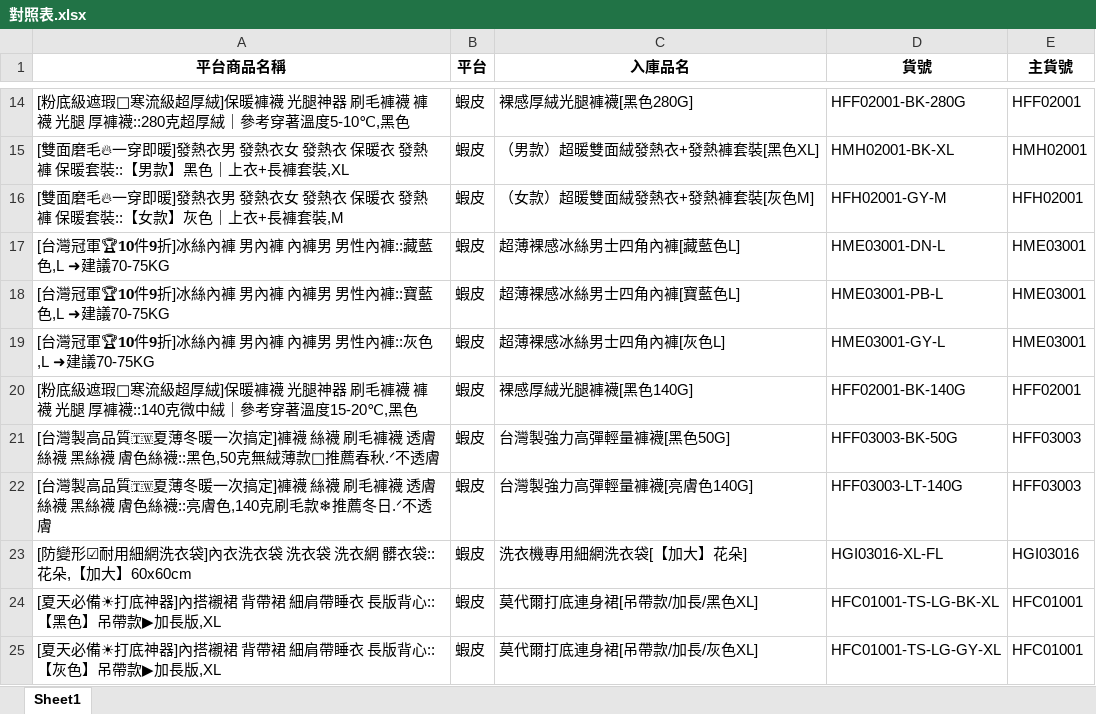
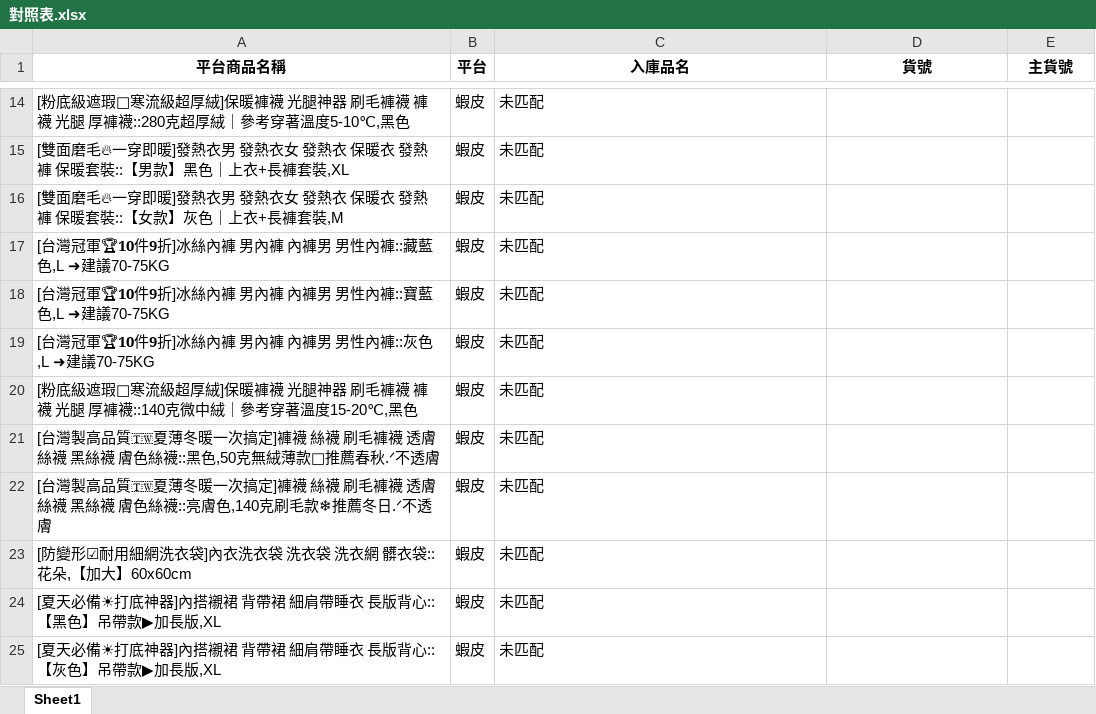
Before and after one commit to lee2nd/e-commerce-ERP-system-streamlit-app, an Excel workbook: data/對照表.xlsx, sheet Sheet1, drawn as a sheet; only a part is shown, gaps mark what is left out; values as stored, in another font and other column widths than the file's, no borders; the diff covers the shown part only; the diff names each change by its address in the sheet, - before the commit and + after, or states it on an @@ line.

Commit message:
chore: update 對照表.xlsx

```diff
--- a/data/對照表.xlsx (sheet Sheet1)
+++ b/data/對照表.xlsx (sheet Sheet1)
-C14 (入庫品名): 裸感厚絨光腿褲襪[黑色280G]
+C14 (入庫品名): 未匹配
-D14 (貨號): HFF02001-BK-280G
+D14 (貨號): (empty)
-E14 (主貨號): HFF02001
+E14 (主貨號): (empty)
-C15 (入庫品名): （男款）超暖雙面絨發熱衣+發熱褲套裝[黑色XL]
+C15 (入庫品名): 未匹配
-D15 (貨號): HMH02001-BK-XL
+D15 (貨號): (empty)
-E15 (主貨號): HMH02001
+E15 (主貨號): (empty)
-C16 (入庫品名): （女款）超暖雙面絨發熱衣+發熱褲套裝[灰色M]
+C16 (入庫品名): 未匹配
-D16 (貨號): HFH02001-GY-M
+D16 (貨號): (empty)
-E16 (主貨號): HFH02001
+E16 (主貨號): (empty)
-C17 (入庫品名): 超薄裸感冰絲男士四角內褲[藏藍色L]
+C17 (入庫品名): 未匹配
-D17 (貨號): HME03001-DN-L
+D17 (貨號): (empty)
-E17:E19 (主貨號): HME03001
+E17:E19 (主貨號): (empty)
-C18 (入庫品名): 超薄裸感冰絲男士四角內褲[寶藍色L]
+C18 (入庫品名): 未匹配
-D18 (貨號): HME03001-PB-L
+D18 (貨號): (empty)
-C19 (入庫品名): 超薄裸感冰絲男士四角內褲[灰色L]
+C19 (入庫品名): 未匹配
-D19 (貨號): HME03001-GY-L
+D19 (貨號): (empty)
-C20 (入庫品名): 裸感厚絨光腿褲襪[黑色140G]
+C20 (入庫品名): 未匹配
-D20 (貨號): HFF02001-BK-140G
+D20 (貨號): (empty)
-E20 (主貨號): HFF02001
+E20 (主貨號): (empty)
-C21 (入庫品名): 台灣製強力高彈輕量褲襪[黑色50G]
+C21 (入庫品名): 未匹配
-D21 (貨號): HFF03003-BK-50G
+D21 (貨號): (empty)
-E21:E22 (主貨號): HFF03003
+E21:E22 (主貨號): (empty)
-C22 (入庫品名): 台灣製強力高彈輕量褲襪[亮膚色140G]
+C22 (入庫品名): 未匹配
-D22 (貨號): HFF03003-LT-140G
+D22 (貨號): (empty)
-C23 (入庫品名): 洗衣機專用細網洗衣袋[【加大】花朵]
+C23 (入庫品名): 未匹配
-D23 (貨號): HGI03016-XL-FL
+D23 (貨號): (empty)
-E23 (主貨號): HGI03016
+E23 (主貨號): (empty)
-C24 (入庫品名): 莫代爾打底連身裙[吊帶款/加長/黑色XL]
+C24 (入庫品名): 未匹配
-D24 (貨號): HFC01001-TS-LG-BK-XL
+D24 (貨號): (empty)
-E24:E25 (主貨號): HFC01001
+E24:E25 (主貨號): (empty)
-C25 (入庫品名): 莫代爾打底連身裙[吊帶款/加長/灰色XL]
+C25 (入庫品名): 未匹配
-D25 (貨號): HFC01001-TS-LG-GY-XL
+D25 (貨號): (empty)
```
Also changed, not shown: 7 added rows and 1848 edited cells elsewhere in this sheet.
